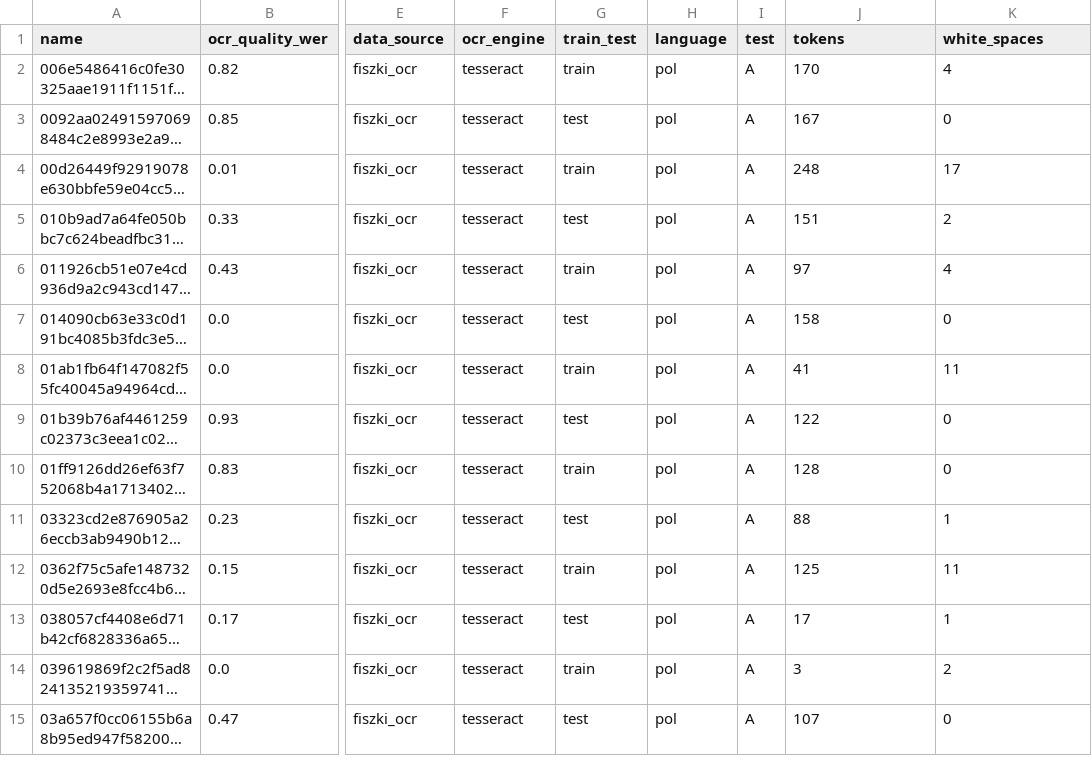
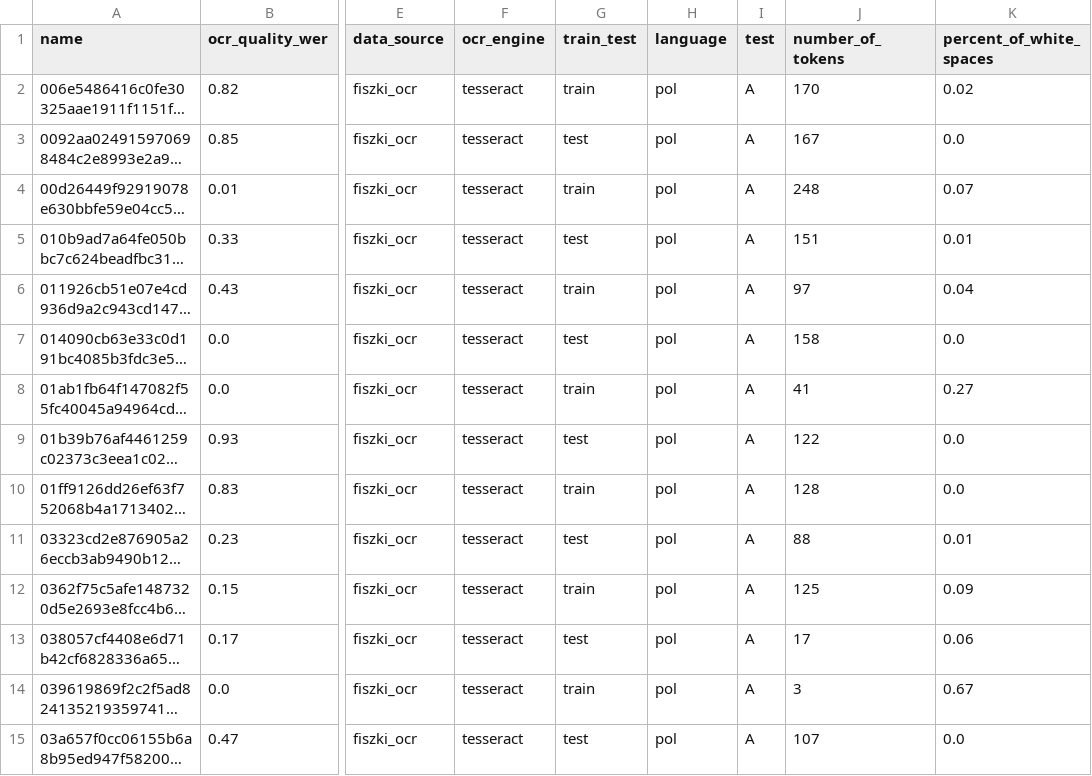
Before and after one commit to Luman99/OcrQualityBenchmark, a CSV file: ocr_quality_benchmark/resources/dataset_local_new_model.csv, drawn as a sheet; only a part is shown, gaps mark what is left out; long unchanged cells end in …; the diff covers the shown part only; the diff names each change by its address in the sheet, - before the commit and + after, or states it on an @@ line.

```diff
--- a/ocr_quality_benchmark/resources/dataset_local_new_model.csv
+++ b/ocr_quality_benchmark/resources/dataset_local_new_model.csv
-J1: tokens
+J1: number_of_tokens
-K1: white_spaces
+K1: percent_of_white_spaces
-K2 (percent_of_white_spaces): 4
+K2 (percent_of_white_spaces): 0.02
-K3 (percent_of_white_spaces): 0
+K3 (percent_of_white_spaces): 0.0
-K4 (percent_of_white_spaces): 17
+K4 (percent_of_white_spaces): 0.07
-K5 (percent_of_white_spaces): 2
+K5 (percent_of_white_spaces): 0.01
-K6 (percent_of_white_spaces): 4
+K6 (percent_of_white_spaces): 0.04
-K7 (percent_of_white_spaces): 0
+K7 (percent_of_white_spaces): 0.0
-K8 (percent_of_white_spaces): 11
+K8 (percent_of_white_spaces): 0.27
-K9:K10 (percent_of_white_spaces): 0
+K9:K10 (percent_of_white_spaces): 0.0
-K11 (percent_of_white_spaces): 1
+K11 (percent_of_white_spaces): 0.01
-K12 (percent_of_white_spaces): 11
+K12 (percent_of_white_spaces): 0.09
-K13 (percent_of_white_spaces): 1
+K13 (percent_of_white_spaces): 0.06
-K14 (percent_of_white_spaces): 2
+K14 (percent_of_white_spaces): 0.67
-K15 (percent_of_white_spaces): 0
+K15 (percent_of_white_spaces): 0.0
```
Also changed, not shown: 85 edited cells elsewhere in this file, 9 other files.
